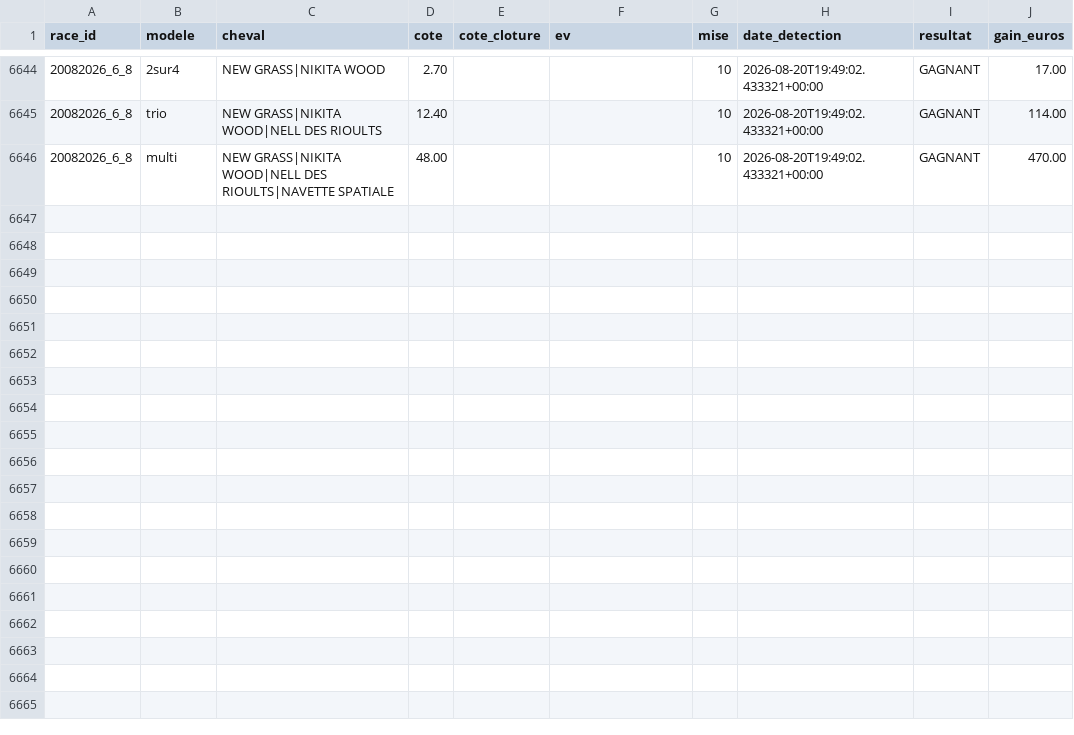
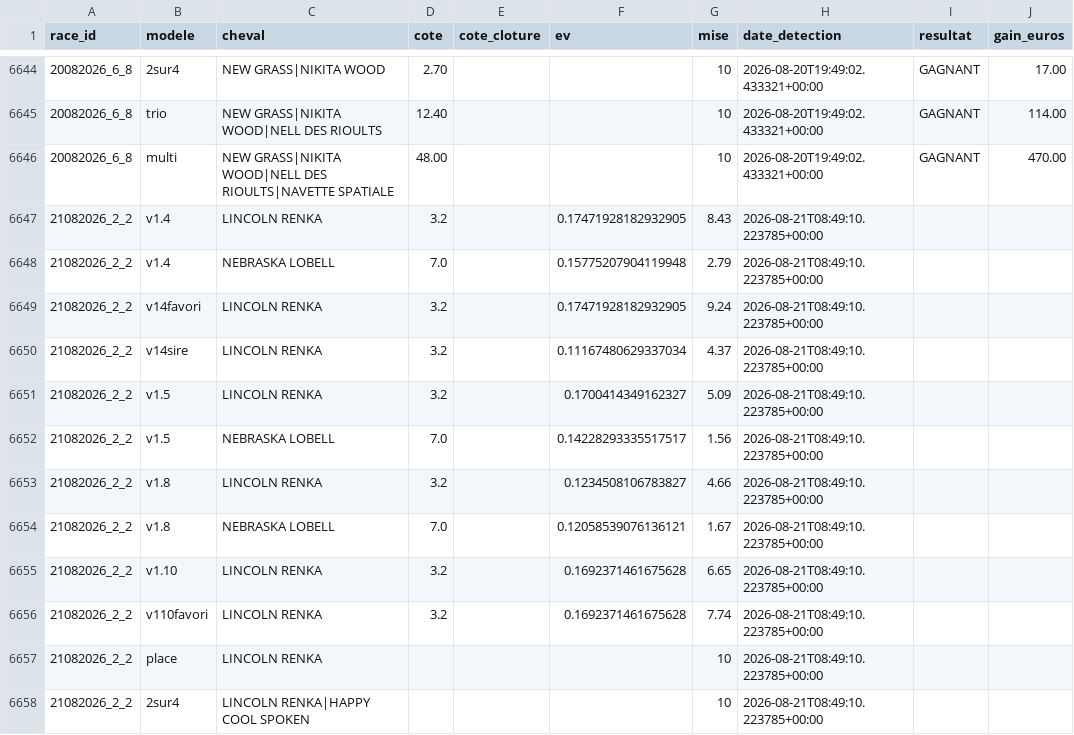
Before and after one commit to Falcon78ux/pmu-paper-trading, a CSV file: paris_virtuels.csv, drawn as a sheet; only a part is shown, gaps mark what is left out.

```diff
--- a/paris_virtuels.csv
+++ b/paris_virtuels.csv
@@ -6646 +6646,13 @@ race_id,modele,cheval,cote,cote_cloture,ev,mise,date_detection,resultat,gain_eur
 20082026_6_8,multi,NEW GRASS|NIKITA WOOD|NELL DES RIOULTS|NAVETTE SPATIALE,48.00,,,10,2026-08-20T19:49:02.433321+00:00,GAGNANT,470.00
+21082026_2_2,v1.4,LINCOLN RENKA,3.2,,0.17471928182932905,8.43,2026-08-21T08:49:10.223785+00:00,,
+21082026_2_2,v1.4,NEBRASKA LOBELL,7.0,,0.15775207904119948,2.79,2026-08-21T08:49:10.223785+00:00,,
+21082026_2_2,v14favori,LINCOLN RENKA,3.2,,0.17471928182932905,9.24,2026-08-21T08:49:10.223785+00:00,,
+21082026_2_2,v14sire,LINCOLN RENKA,3.2,,0.11167480629337034,4.37,2026-08-21T08:49:10.223785+00:00,,
+21082026_2_2,v1.5,LINCOLN RENKA,3.2,,0.1700414349162327,5.09,2026-08-21T08:49:10.223785+00:00,,
+21082026_2_2,v1.5,NEBRASKA LOBELL,7.0,,0.14228293335517517,1.56,2026-08-21T08:49:10.223785+00:00,,
+21082026_2_2,v1.8,LINCOLN RENKA,3.2,,0.1234508106783827,4.66,2026-08-21T08:49:10.223785+00:00,,
+21082026_2_2,v1.8,NEBRASKA LOBELL,7.0,,0.12058539076136121,1.67,2026-08-21T08:49:10.223785+00:00,,
+21082026_2_2,v1.10,LINCOLN RENKA,3.2,,0.1692371461675628,6.65,2026-08-21T08:49:10.223785+00:00,,
+21082026_2_2,v110favori,LINCOLN RENKA,3.2,,0.1692371461675628,7.74,2026-08-21T08:49:10.223785+00:00,,
+21082026_2_2,place,LINCOLN RENKA,,,,10,2026-08-21T08:49:10.223785+00:00,,
+21082026_2_2,2sur4,LINCOLN RENKA|HAPPY COOL SPOKEN,,,,10,2026-08-21T08:49:10.223785+00:00,,
```
Also changed, not shown: diagnostic_couverture.csv, 7 other files.
